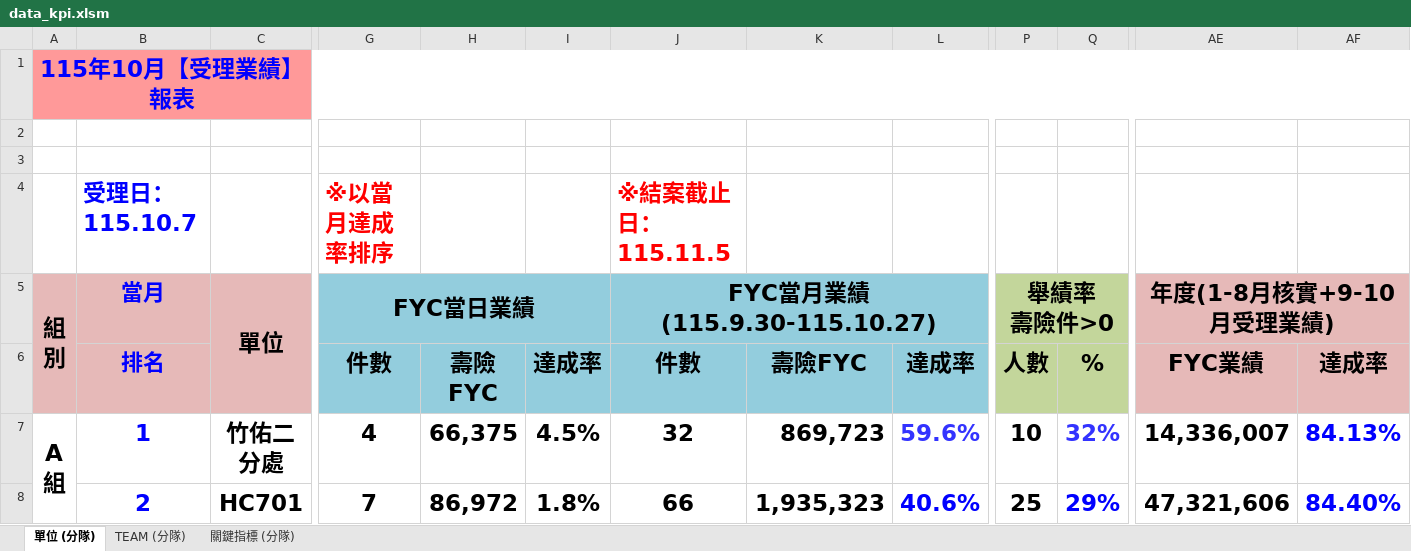
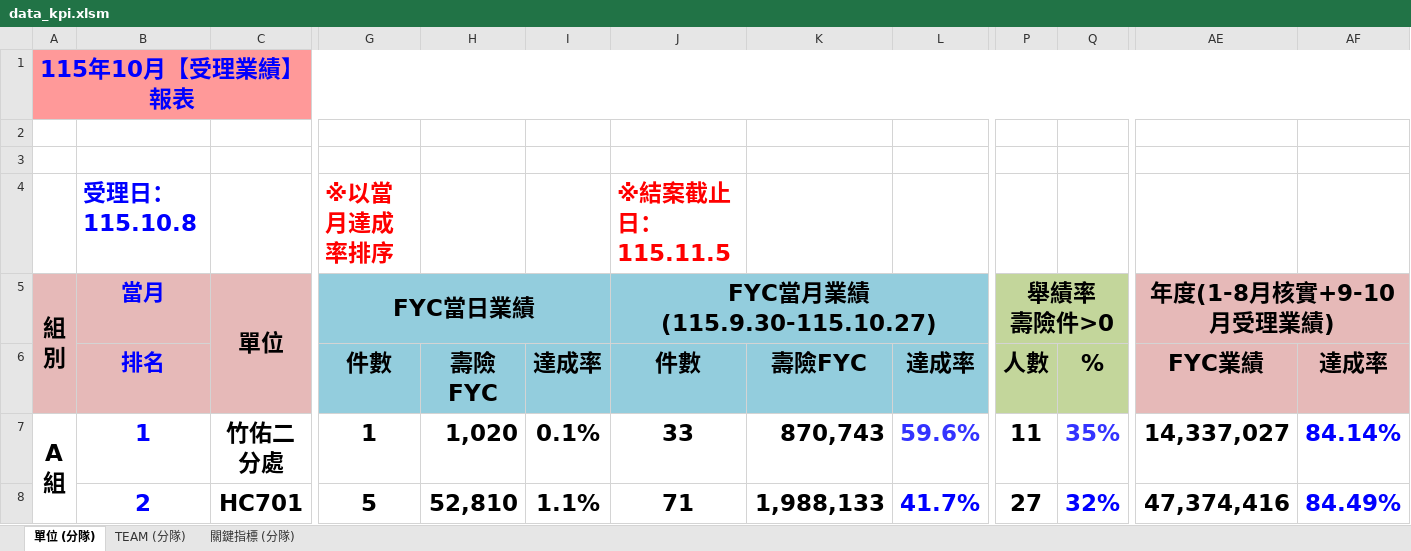
Before and after one commit to nehemiah1205/fubon-dashboard, an Excel workbook: data_kpi.xlsm, sheet 單位 (分隊), drawn as a sheet; only a part is shown, gaps mark what is left out; values as stored, in another font and other column widths than the file's, no borders; charts and pictures and conditional formats not drawn; the diff covers the shown part only; the diff names each change by its address in the sheet, - before the commit and + after, or states it on an @@ line.

```diff
--- a/data_kpi.xlsm (sheet 單位 (分隊))
+++ b/data_kpi.xlsm (sheet 單位 (分隊))
-B4 (當月): 受理日：115.10.7
+B4 (當月): 受理日：115.10.8
-G7 (FYC當日業績): 4
+G7 (FYC當日業績): 1
-H7: 66,375
+H7: 1,020
-I7: 4.5%
+I7: 0.1%
-J7 (FYC當月業績 (115.9.30-115.10.27)): 32
+J7 (FYC當月業績 (115.9.30-115.10.27)): 33
-K7: 869,723
+K7: 870,743
-P7 (舉績率 壽險件>0): 10
+P7 (舉績率 壽險件>0): 11
-Q7: 32%
+Q7: 35%
-AE7 (年度(1-8月核實+9-10月受理業績)): 14,336,007
+AE7 (年度(1-8月核實+9-10月受理業績)): 14,337,027
-AF7: 84.13%
+AF7: 84.14%
-G8 (FYC當日業績): 7
+G8 (FYC當日業績): 5
-H8: 86,972
+H8: 52,810
-I8: 1.8%
+I8: 1.1%
-J8 (FYC當月業績 (115.9.30-115.10.27)): 66
+J8 (FYC當月業績 (115.9.30-115.10.27)): 71
-K8: 1,935,323
+K8: 1,988,133
-L8: 40.6%
+L8: 41.7%
-P8 (舉績率 壽險件>0): 25
+P8 (舉績率 壽險件>0): 27
-Q8: 29%
+Q8: 32%
-AE8 (年度(1-8月核實+9-10月受理業績)): 47,321,606
+AE8 (年度(1-8月核實+9-10月受理業績)): 47,374,416
-AF8: 84.40%
+AF8: 84.49%
```
Also changed, not shown: 213 edited cells elsewhere in this sheet, sheet TEAM (分隊), sheet 關鍵指標 (分隊), hidden cells, 3 other files.
